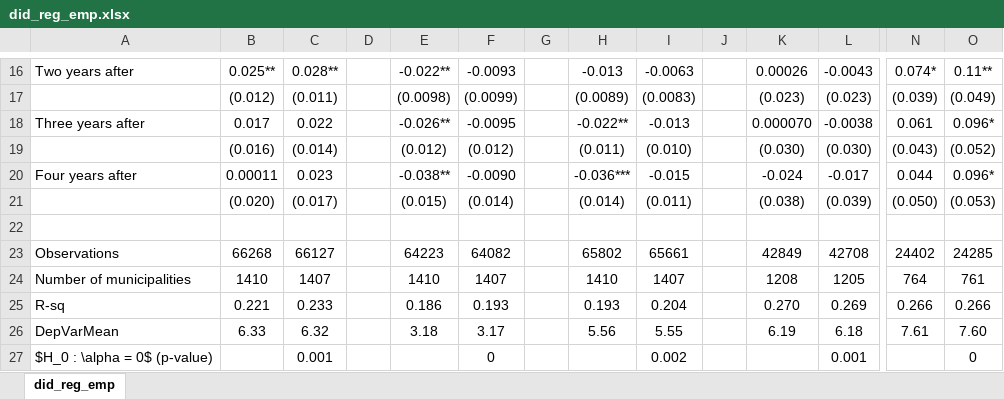
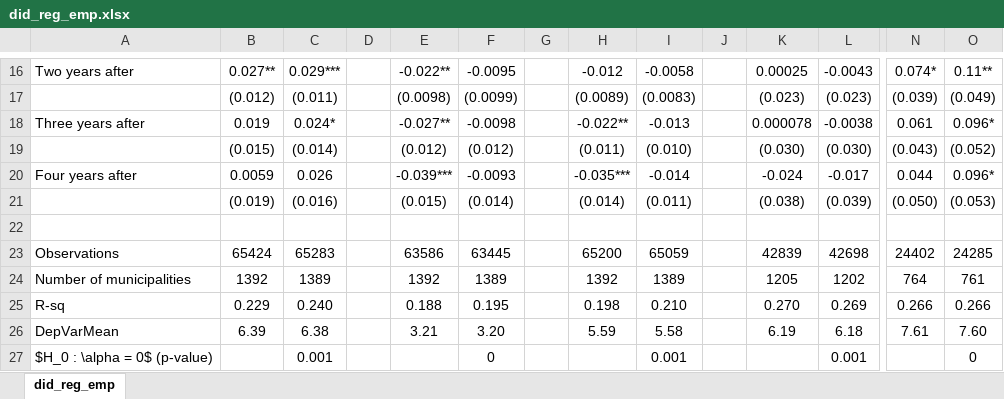
Before and after one commit to isaacmeza/imss_sp, an Excel workbook: Tables/did_reg_emp.xlsx, sheet did_reg_emp, drawn as a sheet; only a part is shown, gaps mark what is left out; values as stored, in another font and other column widths than the file's, no borders; removed rows and columns are numbered as before the commit, all else as after; rows hold the shown columns only; the diff covers the shown part only; the diff names each change by its address in the sheet, - before the commit and + after, or states it on an @@ line.

```diff
--- a/Tables/did_reg_emp.xlsx (sheet did_reg_emp)
+++ b/Tables/did_reg_emp.xlsx (sheet did_reg_emp)
-B16: 0.025**
+B16: 0.027**
-C16: 0.028**
+C16: 0.029***
-F16: -0.0093
+F16: -0.0095
-H16: -0.013
+H16: -0.012
-I16: -0.0063
+I16: -0.0058
-K16: 0.00026
+K16: 0.00025
-B18: 0.017
+B18: 0.019
-C18: 0.022
+C18: 0.024*
-E18: -0.026**
+E18: -0.027**
-F18: -0.0095
+F18: -0.0098
-K18: 0.000070
+K18: 0.000078
-B19: (0.016)
+B19: (0.015)
-B20: 0.00011
+B20: 0.0059
-C20: 0.023
+C20: 0.026
-E20: -0.038**
+E20: -0.039***
-F20: -0.0090
+F20: -0.0093
-H20: -0.036***
+H20: -0.035***
-I20: -0.015
+I20: -0.014
-B21: (0.020)
+B21: (0.019)
-C21: (0.017)
+C21: (0.016)
-row 23: Observations | 66268 | 66127 |  | 64223 | 64082 |  | 65802 | 65661 |  | 42849 | 42708 | 24402 | 24285
-row 24: Number of municipalities | 1410 | 1407 |  | 1410 | 1407 |  | 1410 | 1407 |  | 1208 | 1205 | 764 | 761
-row 25: R-sq | 0.221 | 0.233 |  | 0.186 | 0.193 |  | 0.193 | 0.204 |  | 0.270 | 0.269 | 0.266 | 0.266
-row 26: DepVarMean | 6.33 | 6.32 |  | 3.18 | 3.17 |  | 5.56 | 5.55 |  | 6.19 | 6.18 | 7.61 | 7.60
+row 23: Observations | 65424 | 65283 |  | 63586 | 63445 |  | 65200 | 65059 |  | 42839 | 42698 | 24402 | 24285
+row 24: Number of municipalities | 1392 | 1389 |  | 1392 | 1389 |  | 1392 | 1389 |  | 1205 | 1202 | 764 | 761
+row 25: R-sq | 0.229 | 0.240 |  | 0.188 | 0.195 |  | 0.198 | 0.210 |  | 0.270 | 0.269 | 0.266 | 0.266
+row 26: DepVarMean | 6.39 | 6.38 |  | 3.21 | 3.20 |  | 5.59 | 5.58 |  | 6.19 | 6.18 | 7.61 | 7.60
-I27: 0.002
+I27: 0.001
```
Also changed, not shown: 29 edited cells elsewhere in this sheet, Tables/did_reg_het.xlsx, Tables/did_reg_pat.xlsx, 14 other files.
